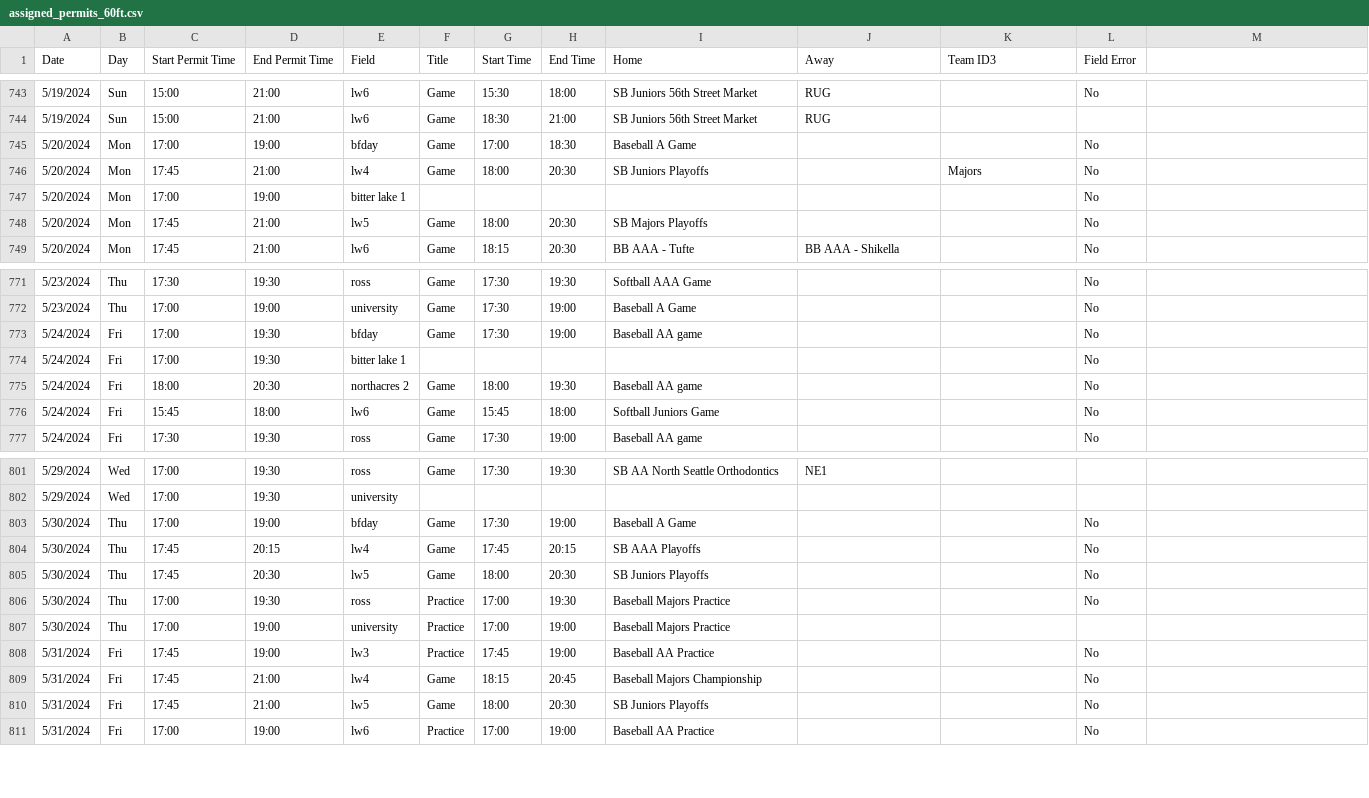
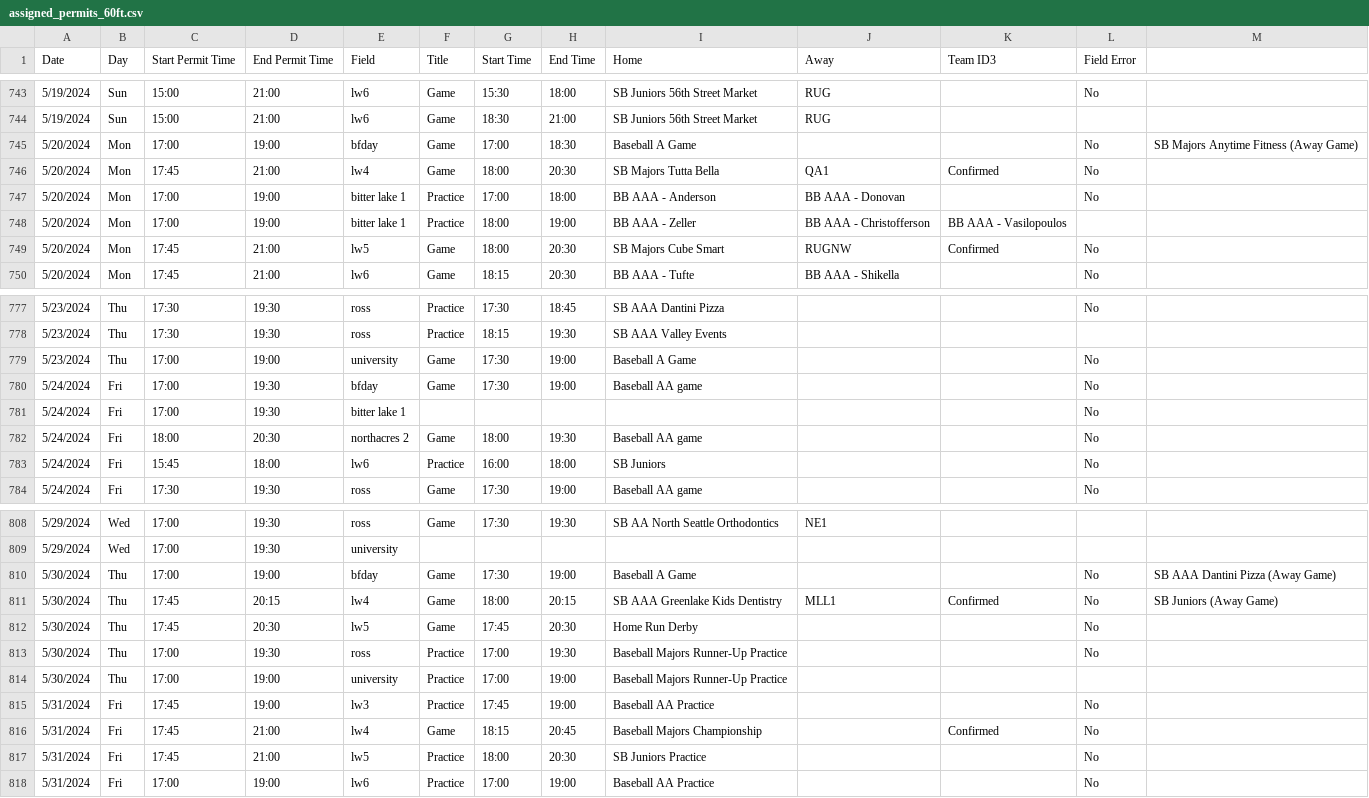
Before and after one commit to ncllball/ncll-schedule, a CSV file: assigned_permits_60ft.csv, drawn as a sheet; only a part is shown, gaps mark what is left out; the diff covers the shown part only.

```diff
--- a/assigned_permits_60ft.csv
+++ b/assigned_permits_60ft.csv
@@ -745,4 +745,5 @@ Date,Day,Start Permit Time,End Permit Time,Field,Title,Start Time,End Time,Home,
-5/20/2024,Mon,17:00,19:00,bfday,Game,17:00,18:30,Baseball A Game,,,No
-5/20/2024,Mon,17:45,21:00,lw4,Game,18:00,20:30,SB Juniors Playoffs,,Majors,No
-5/20/2024,Mon,17:00,19:00,bitter lake 1,,,,,,,No
-5/20/2024,Mon,17:45,21:00,lw5,Game,18:00,20:30,SB Majors Playoffs,,,No
+5/20/2024,Mon,17:00,19:00,bfday,Game,17:00,18:30,Baseball A Game,,,No,SB Majors Anytime Fitness (Away Game)
+5/20/2024,Mon,17:45,21:00,lw4,Game,18:00,20:30,SB Majors Tutta Bella,QA1,Confirmed,No,
+5/20/2024,Mon,17:00,19:00,bitter lake 1,Practice,17:00,18:00,BB AAA - Anderson,BB AAA - Donovan,,No,
+5/20/2024,Mon,17:00,19:00,bitter lake 1,Practice,18:00,19:00,BB AAA - Zeller,BB AAA - Christofferson,BB AAA - Vasilopoulos,,
+5/20/2024,Mon,17:45,21:00,lw5,Game,18:00,20:30,SB Majors Cube Smart,RUGNW,Confirmed,No,
@@ -771 +777,2 @@ Date,Day,Start Permit Time,End Permit Time,Field,Title,Start Time,End Time,Home,
-5/23/2024,Thu,17:30,19:30,ross,Game,17:30,19:30,Softball AAA Game,,,No
+5/23/2024,Thu,17:30,19:30,ross,Practice,17:30,18:45,SB AAA Dantini Pizza,,,No,
+5/23/2024,Thu,17:30,19:30,ross,Practice,18:15,19:30,SB AAA Valley Events,,,,
@@ -776 +783 @@ Date,Day,Start Permit Time,End Permit Time,Field,Title,Start Time,End Time,Home,
-5/24/2024,Fri,15:45,18:00,lw6,Game,15:45,18:00,Softball Juniors Game,,,No
+5/24/2024,Fri,15:45,18:00,lw6,Practice,16:00,18:00,SB Juniors,,,No,
@@ -803,5 +810,5 @@ Date,Day,Start Permit Time,End Permit Time,Field,Title,Start Time,End Time,Home,
-5/30/2024,Thu,17:00,19:00,bfday,Game,17:30,19:00,Baseball A Game,,,No
-5/30/2024,Thu,17:45,20:15,lw4,Game,17:45,20:15,SB AAA Playoffs,,,No
-5/30/2024,Thu,17:45,20:30,lw5,Game,18:00,20:30,SB Juniors Playoffs,,,No
-5/30/2024,Thu,17:00,19:30,ross,Practice,17:00,19:30,Baseball Majors Practice,,,No
-5/30/2024,Thu,17:00,19:00,university,Practice,17:00,19:00,Baseball Majors Practice,,,
+5/30/2024,Thu,17:00,19:00,bfday,Game,17:30,19:00,Baseball A Game,,,No,SB AAA Dantini Pizza (Away Game)
+5/30/2024,Thu,17:45,20:15,lw4,Game,18:00,20:15,SB AAA Greenlake Kids Dentistry,MLL1,Confirmed,No,SB Juniors (Away Game)
+5/30/2024,Thu,17:45,20:30,lw5,Game,17:45,20:30,Home Run Derby,,,No,
+5/30/2024,Thu,17:00,19:30,ross,Practice,17:00,19:30,Baseball Majors Runner-Up Practice,,,No,
+5/30/2024,Thu,17:00,19:00,university,Practice,17:00,19:00,Baseball Majors Runner-Up Practice,,,,
@@ -809,2 +816,2 @@ Date,Day,Start Permit Time,End Permit Time,Field,Title,Start Time,End Time,Home,
-5/31/2024,Fri,17:45,21:00,lw4,Game,18:15,20:45,Baseball Majors Championship,,,No
-5/31/2024,Fri,17:45,21:00,lw5,Game,18:00,20:30,SB Juniors Playoffs,,,No
+5/31/2024,Fri,17:45,21:00,lw4,Game,18:15,20:45,Baseball Majors Championship,,Confirmed,No,
+5/31/2024,Fri,17:45,21:00,lw5,Practice,18:00,20:30,SB Juniors Practice,,,No,
```
Also changed, not shown: 6 added rows, 1 removed row and 34 edited cells elsewhere in this file, assigned_permits_60ft_summer.csv.
